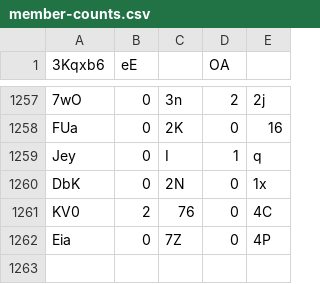
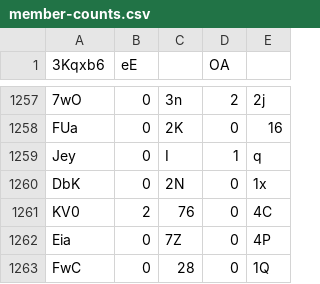
Before and after one commit to Naritulum/tracker, a CSV file: data/member-counts.csv, drawn as a sheet; only a part is shown, gaps mark what is left out.

```diff
--- a/data/member-counts.csv
+++ b/data/member-counts.csv
@@ -1262 +1262,2 @@ KV0,2,76,0,4C
 Eia,0,7Z,0,4P
+FwC,0,28,0,1Q
```
